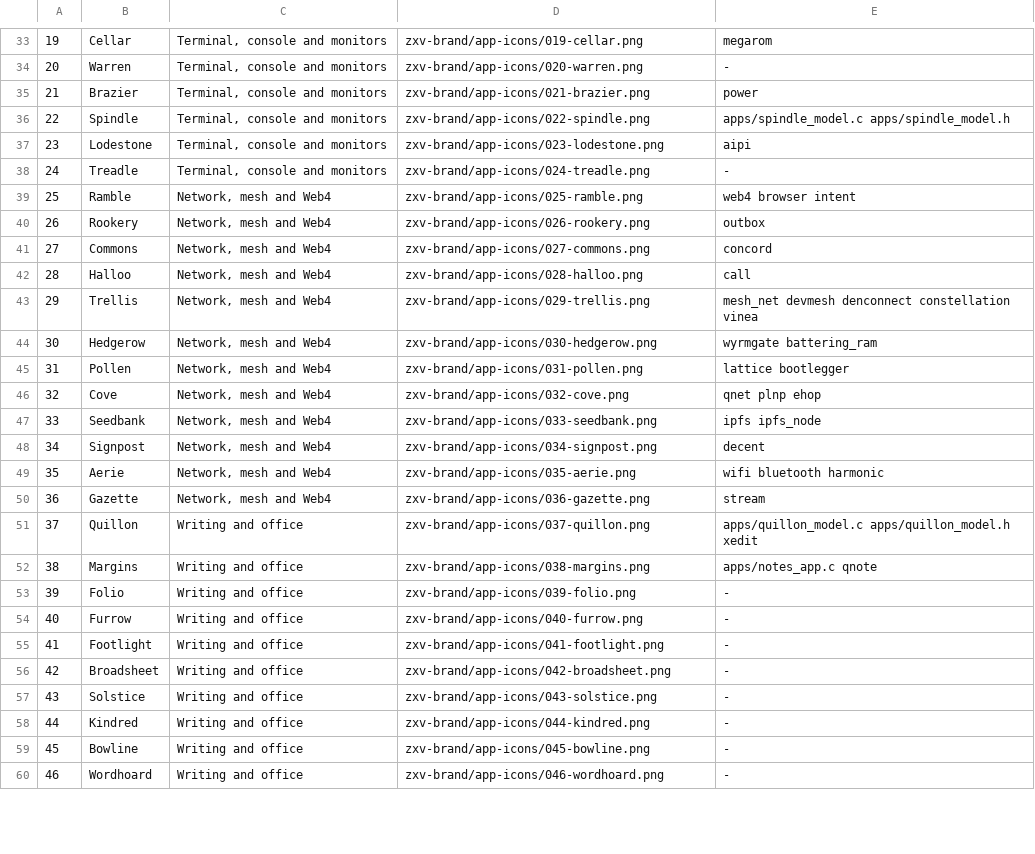
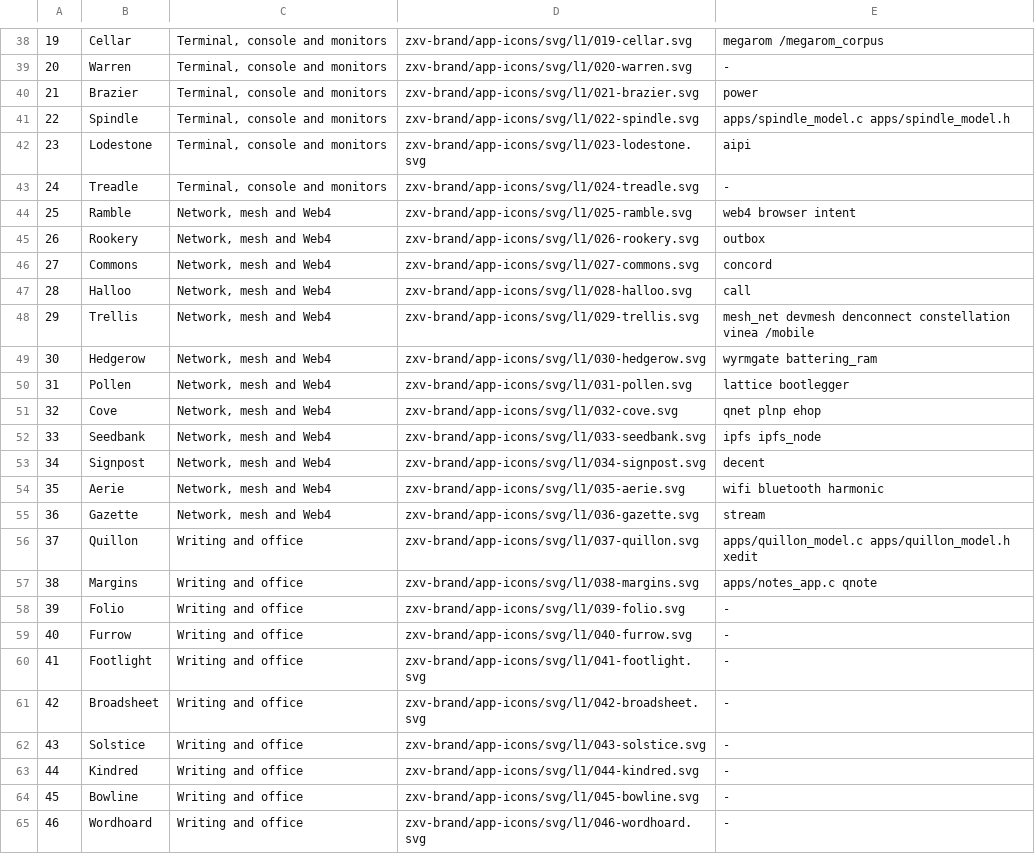
Before and after one commit to sykomiked/ZEDEC-XERO-VULPINE-V1.0.0, a TSV file: kernel/src/alexandria/MATRIX.tsv, drawn as a sheet; only a part is shown, gaps mark what is left out; addresses are those after the commit; the diff covers the shown part only; the diff names each change by its address in the sheet, - before the commit and + after, or states it on an @@ line.

```diff
--- a/kernel/src/alexandria/MATRIX.tsv
+++ b/kernel/src/alexandria/MATRIX.tsv
-D38: zxv-brand/app-icons/019-cellar.png
+D38: zxv-brand/app-icons/svg/l1/019-cellar.svg
-E38: megarom
+E38: megarom /megarom_corpus
-D39: zxv-brand/app-icons/020-warren.png
+D39: zxv-brand/app-icons/svg/l1/020-warren.svg
-D40: zxv-brand/app-icons/021-brazier.png
+D40: zxv-brand/app-icons/svg/l1/021-brazier.svg
-D41: zxv-brand/app-icons/022-spindle.png
+D41: zxv-brand/app-icons/svg/l1/022-spindle.svg
-D42: zxv-brand/app-icons/023-lodestone.png
+D42: zxv-brand/app-icons/svg/l1/023-lodestone.svg
-D43: zxv-brand/app-icons/024-treadle.png
+D43: zxv-brand/app-icons/svg/l1/024-treadle.svg
-D44: zxv-brand/app-icons/025-ramble.png
+D44: zxv-brand/app-icons/svg/l1/025-ramble.svg
-D45: zxv-brand/app-icons/026-rookery.png
+D45: zxv-brand/app-icons/svg/l1/026-rookery.svg
-D46: zxv-brand/app-icons/027-commons.png
+D46: zxv-brand/app-icons/svg/l1/027-commons.svg
-D47: zxv-brand/app-icons/028-halloo.png
+D47: zxv-brand/app-icons/svg/l1/028-halloo.svg
-D48: zxv-brand/app-icons/029-trellis.png
+D48: zxv-brand/app-icons/svg/l1/029-trellis.svg
-E48: …constellation vinea
+E48: …constellation vinea /mobile
-D49: zxv-brand/app-icons/030-hedgerow.png
+D49: zxv-brand/app-icons/svg/l1/030-hedgerow.svg
-D50: zxv-brand/app-icons/031-pollen.png
+D50: zxv-brand/app-icons/svg/l1/031-pollen.svg
-D51: zxv-brand/app-icons/032-cove.png
+D51: zxv-brand/app-icons/svg/l1/032-cove.svg
-D52: zxv-brand/app-icons/033-seedbank.png
+D52: zxv-brand/app-icons/svg/l1/033-seedbank.svg
-D53: zxv-brand/app-icons/034-signpost.png
+D53: zxv-brand/app-icons/svg/l1/034-signpost.svg
-D54: zxv-brand/app-icons/035-aerie.png
+D54: zxv-brand/app-icons/svg/l1/035-aerie.svg
-D55: zxv-brand/app-icons/036-gazette.png
+D55: zxv-brand/app-icons/svg/l1/036-gazette.svg
-D56: zxv-brand/app-icons/037-quillon.png
+D56: zxv-brand/app-icons/svg/l1/037-quillon.svg
-D57: zxv-brand/app-icons/038-margins.png
+D57: zxv-brand/app-icons/svg/l1/038-margins.svg
-D58: zxv-brand/app-icons/039-folio.png
+D58: zxv-brand/app-icons/svg/l1/039-folio.svg
-D59: zxv-brand/app-icons/040-furrow.png
+D59: zxv-brand/app-icons/svg/l1/040-furrow.svg
-D60: zxv-brand/app-icons/041-footlight.png
+D60: zxv-brand/app-icons/svg/l1/041-footlight.svg
-D61: zxv-brand/app-icons/042-broadsheet.png
+D61: zxv-brand/app-icons/svg/l1/042-broadsheet.svg
-D62: zxv-brand/app-icons/043-solstice.png
+D62: zxv-brand/app-icons/svg/l1/043-solstice.svg
-D63: zxv-brand/app-icons/044-kindred.png
+D63: zxv-brand/app-icons/svg/l1/044-kindred.svg
-D64: zxv-brand/app-icons/045-bowline.png
+D64: zxv-brand/app-icons/svg/l1/045-bowline.svg
-D65: zxv-brand/app-icons/046-wordhoard.png
+D65: zxv-brand/app-icons/svg/l1/046-wordhoard.svg
```
Also changed, not shown: 5 added rows, 131 edited cells and row numbers in column A elsewhere in this file, 13 other files.
